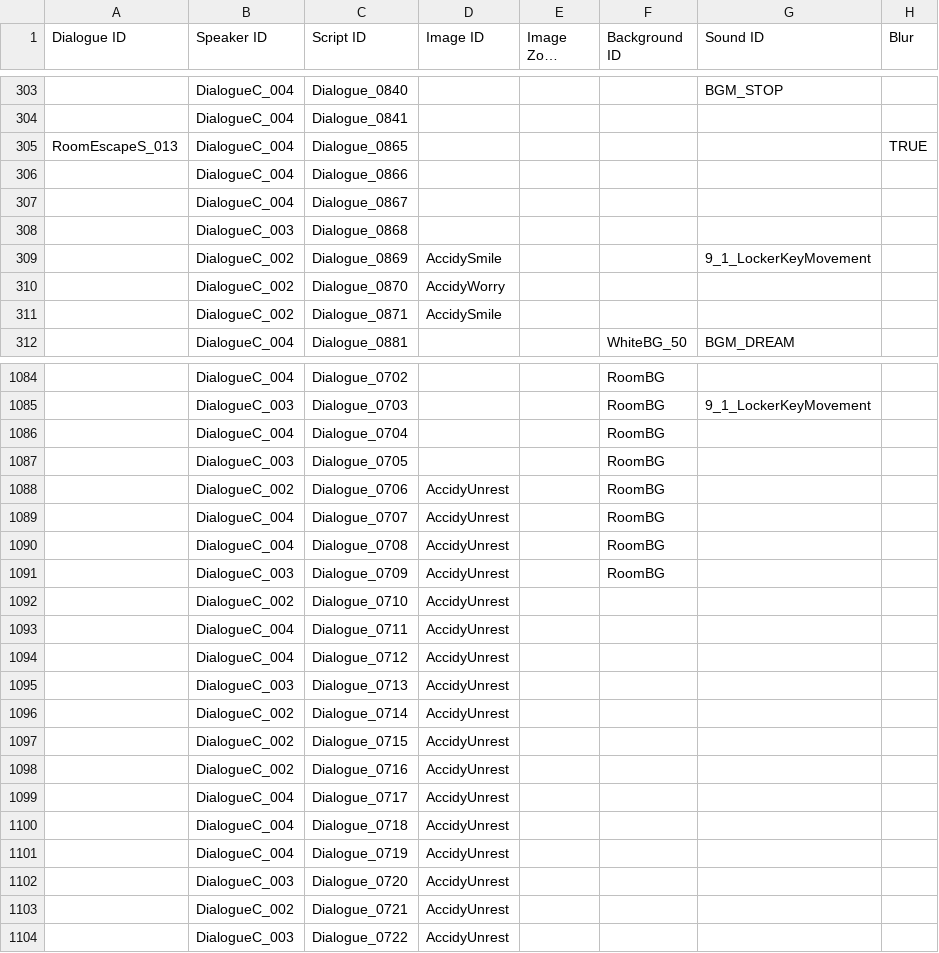
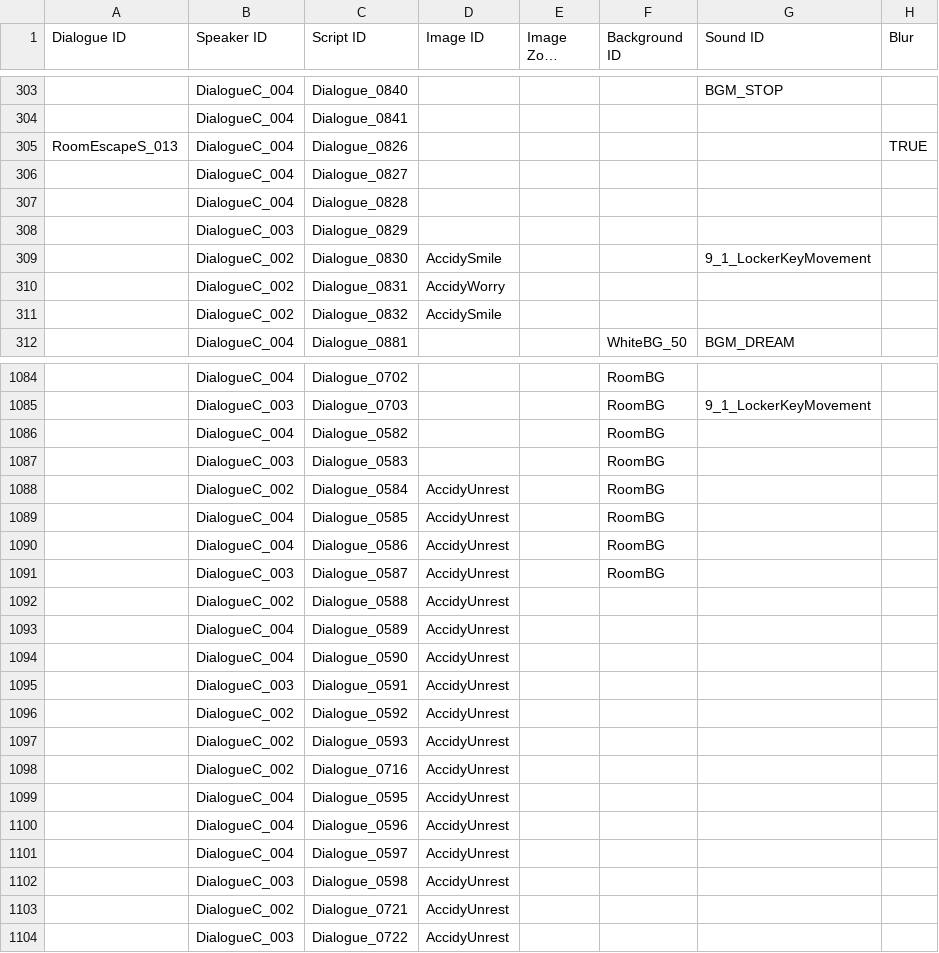
Before and after one commit to ollan365/Fate, a CSV file: Assets/Resources/Datas/dialogues.csv, drawn as a sheet; only a part is shown, gaps mark what is left out; long unchanged cells end in …; the diff covers the shown part only; the diff names each change by its address in the sheet, - before the commit and + after, or states it on an @@ line.

```diff
--- a/Assets/Resources/Datas/dialogues.csv
+++ b/Assets/Resources/Datas/dialogues.csv
-C305 (Script ID): Dialogue_0865
+C305 (Script ID): Dialogue_0826
-C306 (Script ID): Dialogue_0866
+C306 (Script ID): Dialogue_0827
-C307 (Script ID): Dialogue_0867
+C307 (Script ID): Dialogue_0828
-C308 (Script ID): Dialogue_0868
+C308 (Script ID): Dialogue_0829
-C309 (Script ID): Dialogue_0869
+C309 (Script ID): Dialogue_0830
-C310 (Script ID): Dialogue_0870
+C310 (Script ID): Dialogue_0831
-C311 (Script ID): Dialogue_0871
+C311 (Script ID): Dialogue_0832
-C1086 (Script ID): Dialogue_0704
+C1086 (Script ID): Dialogue_0582
-C1087 (Script ID): Dialogue_0705
+C1087 (Script ID): Dialogue_0583
-C1088 (Script ID): Dialogue_0706
+C1088 (Script ID): Dialogue_0584
-C1089 (Script ID): Dialogue_0707
+C1089 (Script ID): Dialogue_0585
-C1090 (Script ID): Dialogue_0708
+C1090 (Script ID): Dialogue_0586
-C1091 (Script ID): Dialogue_0709
+C1091 (Script ID): Dialogue_0587
-C1092 (Script ID): Dialogue_0710
+C1092 (Script ID): Dialogue_0588
-C1093 (Script ID): Dialogue_0711
+C1093 (Script ID): Dialogue_0589
-C1094 (Script ID): Dialogue_0712
+C1094 (Script ID): Dialogue_0590
-C1095 (Script ID): Dialogue_0713
+C1095 (Script ID): Dialogue_0591
-C1096 (Script ID): Dialogue_0714
+C1096 (Script ID): Dialogue_0592
-C1097 (Script ID): Dialogue_0715
+C1097 (Script ID): Dialogue_0593
-C1099 (Script ID): Dialogue_0717
+C1099 (Script ID): Dialogue_0595
-C1100 (Script ID): Dialogue_0718
+C1100 (Script ID): Dialogue_0596
-C1101 (Script ID): Dialogue_0719
+C1101 (Script ID): Dialogue_0597
-C1102 (Script ID): Dialogue_0720
+C1102 (Script ID): Dialogue_0598
```
Also changed, not shown: 20 edited cells elsewhere in this file, Assets/Resources/Datas/choices.csv, Assets/Resources/Datas/events.csv, 3 other files.
